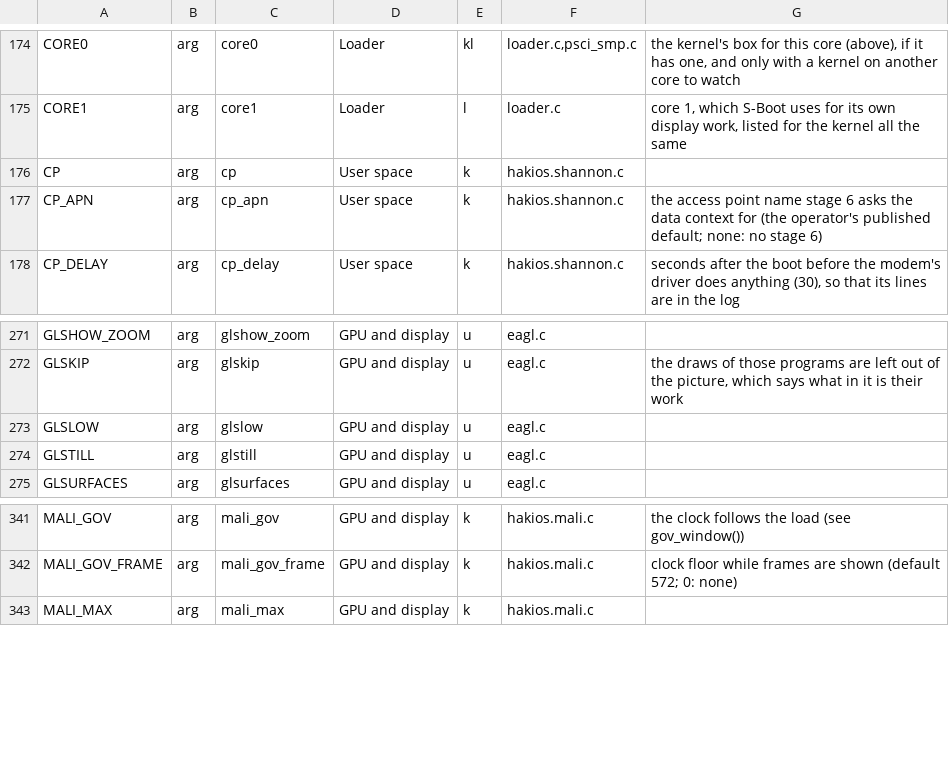
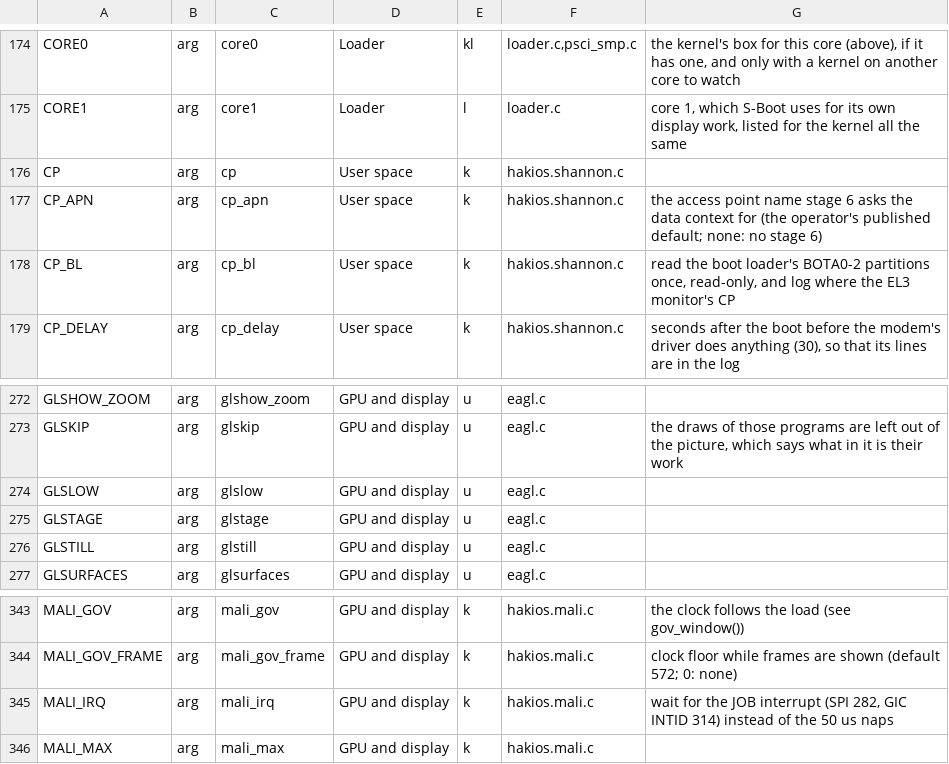
Before and after one commit to trblsg/s-kernel, a TSV file: configs/symbols.tsv, drawn as a sheet; only a part is shown, gaps mark what is left out.

Commit message:
s9: regenerate bootarg and common config catalogs from source

```diff
--- a/configs/symbols.tsv
+++ b/configs/symbols.tsv
@@ -177,2 +177,3 @@ CP	arg	cp	User space	k	hakios.shannon.c
 CP_APN	arg	cp_apn	User space	k	hakios.shannon.c	the access point name stage 6 asks the data context for (the operator's published default; none: no stage 6)
+CP_BL	arg	cp_bl	User space	k	hakios.shannon.c	read the boot loader's BOTA0-2 partitions once, read-only, and log where the EL3 monitor's CP
 CP_DELAY	arg	cp_delay	User space	k	hakios.shannon.c	seconds after the boot before the modem's driver does anything (30), so that its lines are in the log
@@ -273,2 +274,3 @@ GLSKIP	arg	glskip	GPU and display	u	eagl.c	the draws of those programs are left
 GLSLOW	arg	glslow	GPU and display	u	eagl.c	
+GLSTAGE	arg	glstage	GPU and display	u	eagl.c	
 GLSTILL	arg	glstill	GPU and display	u	eagl.c	
@@ -342,2 +344,3 @@ MALI_GOV	arg	mali_gov	GPU and display	k	hakios.mali.c	the clock follows the load
 MALI_GOV_FRAME	arg	mali_gov_frame	GPU and display	k	hakios.mali.c	clock floor while frames are shown (default 572; 0: none)
+MALI_IRQ	arg	mali_irq	GPU and display	k	hakios.mali.c	wait for the JOB interrupt (SPI 282, GIC INTID 314) instead of the 50 us naps
 MALI_MAX	arg	mali_max	GPU and display	k	hakios.mali.c	
```
Also changed, not shown: 3 other files.
